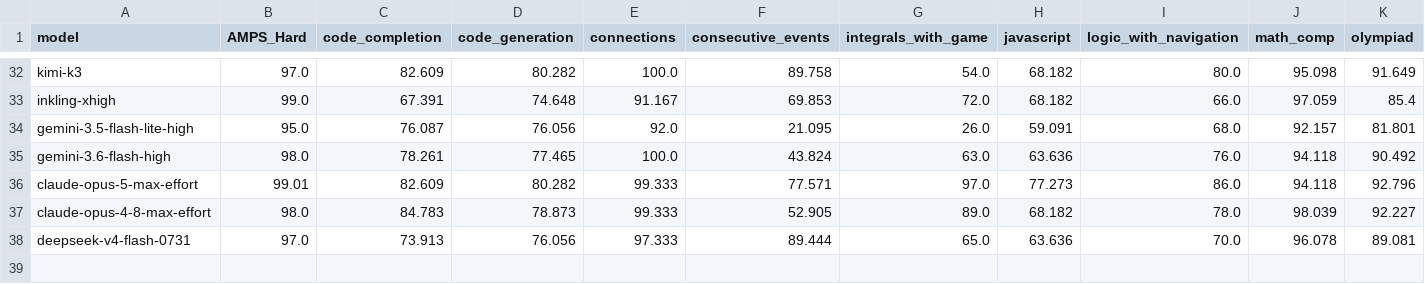
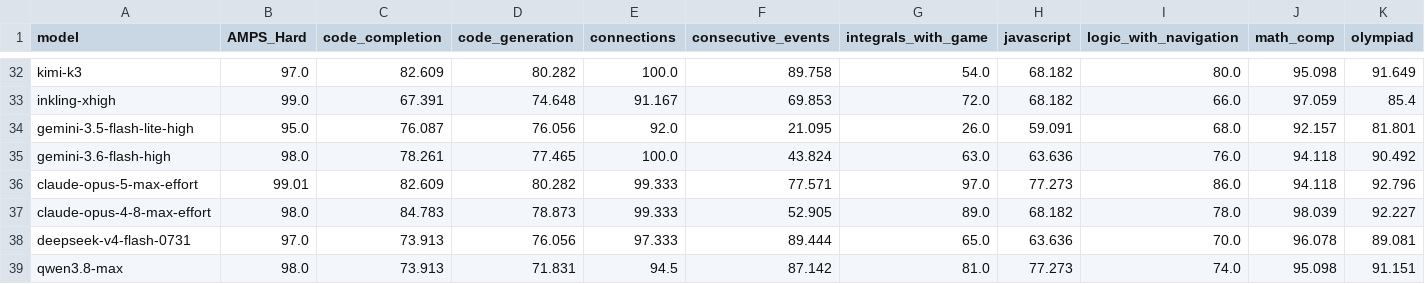
Before and after one commit to DeepSeaGazer/new-livebench, a CSV file: public/table_2026_06_25.csv, drawn as a sheet; only a part is shown, gaps mark what is left out; rows hold the shown columns only; the diff names each change by its address in the sheet, - before the commit and + after, or states it on an @@ line.

```diff
--- a/public/table_2026_06_25.csv
+++ b/public/table_2026_06_25.csv
+row 39: qwen3.8-max | 98.0 | 73.913 | 71.831 | 94.5 | 87.142 | 81.0 | 77.273 | 74.0 | 95.098 | 91.151
```
Also changed, not shown: public/cost_2026_06_25.csv, 1 other file.
